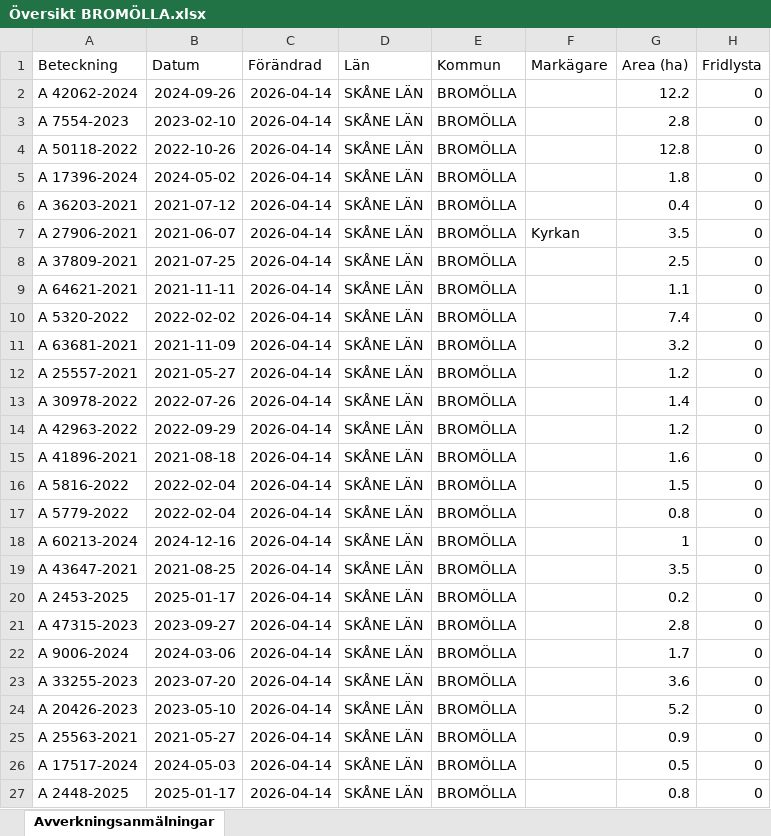
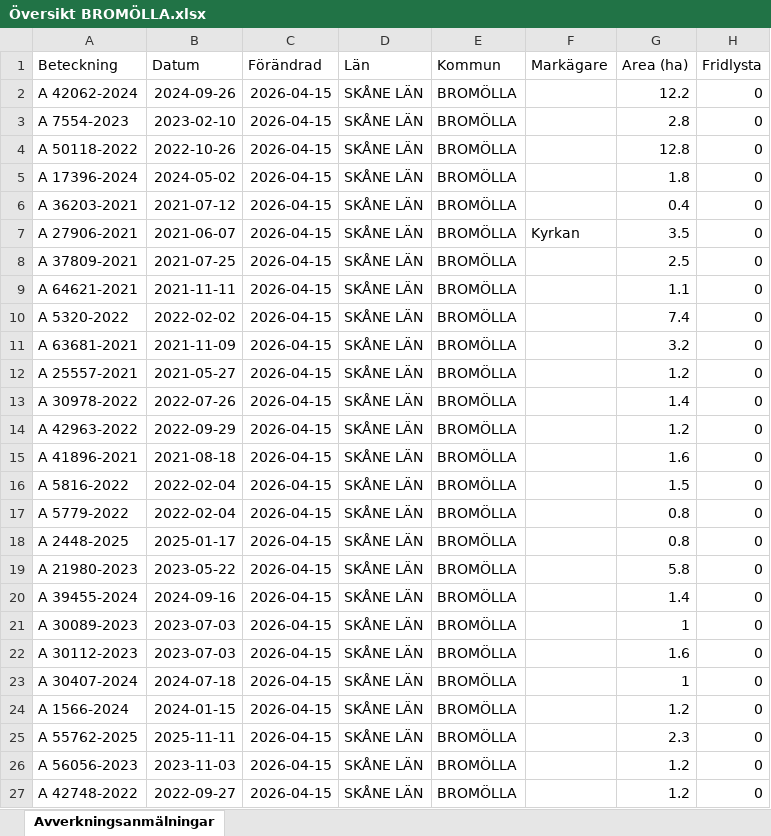
Before and after one commit to klasma/Logging_1272, an Excel workbook: Översikt BROMÖLLA.xlsx, sheet Avverkningsanmälningar, drawn as a sheet; only a part is shown; values as stored, in another font and other column widths than the file's, no borders; the diff covers the shown part only; the diff names each change by its address in the sheet, - before the commit and + after, or states it on an @@ line.

```diff
--- a/Översikt BROMÖLLA.xlsx (sheet Avverkningsanmälningar)
+++ b/Översikt BROMÖLLA.xlsx (sheet Avverkningsanmälningar)
-C2:C27 (Förändrad): 2026-04-14
+C2:C27 (Förändrad): 2026-04-15
-A18 (Beteckning): A 60213-2024
+A18 (Beteckning): A 2448-2025
-B18 (Datum): 2024-12-16
+B18 (Datum): 2025-01-17
-G18 (Area (ha)): 1
+G18 (Area (ha)): 0.8
-A19 (Beteckning): A 43647-2021
+A19 (Beteckning): A 21980-2023
-B19 (Datum): 2021-08-25
+B19 (Datum): 2023-05-22
-G19 (Area (ha)): 3.5
+G19 (Area (ha)): 5.8
-A20 (Beteckning): A 2453-2025
+A20 (Beteckning): A 39455-2024
-B20 (Datum): 2025-01-17
+B20 (Datum): 2024-09-16
-G20 (Area (ha)): 0.2
+G20 (Area (ha)): 1.4
-A21 (Beteckning): A 47315-2023
+A21 (Beteckning): A 30089-2023
-B21 (Datum): 2023-09-27
+B21 (Datum): 2023-07-03
-G21 (Area (ha)): 2.8
+G21 (Area (ha)): 1
-A22 (Beteckning): A 9006-2024
+A22 (Beteckning): A 30112-2023
-B22 (Datum): 2024-03-06
+B22 (Datum): 2023-07-03
-G22 (Area (ha)): 1.7
+G22 (Area (ha)): 1.6
-A23 (Beteckning): A 33255-2023
+A23 (Beteckning): A 30407-2024
-B23 (Datum): 2023-07-20
+B23 (Datum): 2024-07-18
-G23 (Area (ha)): 3.6
+G23 (Area (ha)): 1
-A24 (Beteckning): A 20426-2023
+A24 (Beteckning): A 1566-2024
-B24 (Datum): 2023-05-10
+B24 (Datum): 2024-01-15
-G24 (Area (ha)): 5.2
+G24 (Area (ha)): 1.2
-A25 (Beteckning): A 25563-2021
+A25 (Beteckning): A 55762-2025
-B25 (Datum): 2021-05-27
+B25 (Datum): 2025-11-11
-G25 (Area (ha)): 0.9
+G25 (Area (ha)): 2.3
-A26 (Beteckning): A 17517-2024
+A26 (Beteckning): A 56056-2023
-B26 (Datum): 2024-05-03
+B26 (Datum): 2023-11-03
-G26 (Area (ha)): 0.5
+G26 (Area (ha)): 1.2
-A27 (Beteckning): A 2448-2025
+A27 (Beteckning): A 42748-2022
-B27 (Datum): 2025-01-17
+B27 (Datum): 2022-09-27
-G27 (Area (ha)): 0.8
+G27 (Area (ha)): 1.2
```
Also changed, not shown: 300 edited cells elsewhere in this sheet, artfynd/A 17396-2024 artfynd.xlsx, artfynd/A 42062-2024 artfynd.xlsx, 19 other files.
